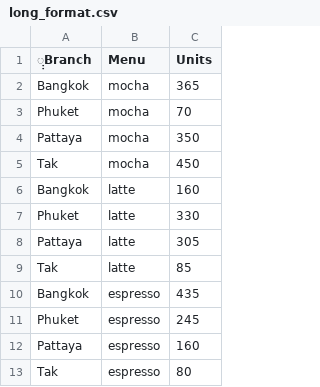
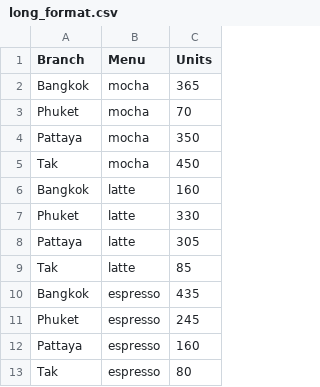
Before and after one commit to mathawanup/learn_dataset, a CSV file: long_format.csv, drawn as a sheet.

Commit message:
Update long_format.csv

```diff
--- a/long_format.csv
+++ b/long_format.csv
@@ -1,2 +1,2 @@
-ฺฺBranch,Menu,Units
+Branch,Menu,Units
 Bangkok,mocha,365
```
